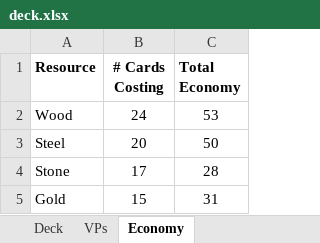
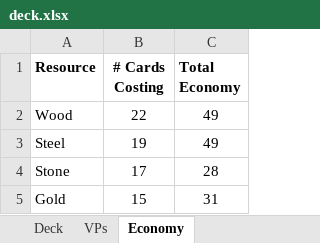
Before and after one commit to andymeneely/project-spider-monkey, an Excel workbook: data/deck.xlsx, sheet Economy, drawn as a sheet; values as stored, in another font and other column widths than the file's, no borders; the diff names each change by its address in the sheet, - before the commit and + after, or states it on an @@ line.

Commit message:
Tons of game changes
Aiming for 108 cards in total for 4 players.

Renames:
* Gold Bar --> Gold Ingot

Clarifications
* Ancient artifacts don't stack bonus

Removals
* Chest - not as good, and confusing
* Normal Spade - too many Draw powers
* Necklace - switch to Gold Mine
* Only one Horseshoe, also tweaked points
* Only one Anvil now
* Stone piles are gone... what was I thinking??
* Windmill is gone - we don't need two crossbows really

Additions
* Fireball - another fun interactive card
* A second Gold Mine instead of a second
* Cave - rewards having a big deck

Revised
* Pulley System is better now, but comes out later
* Robot arm got cheaper

```diff
--- a/data/deck.xlsx (sheet Economy)
+++ b/data/deck.xlsx (sheet Economy)
-B2 (# Cards Costing): 24
+B2 (# Cards Costing): 22
-C2 (Total Economy): 53
+C2 (Total Economy): 49
-B3 (# Cards Costing): 20
+B3 (# Cards Costing): 19
-C3 (Total Economy): 50
+C3 (Total Economy): 49
```
Also changed, not shown: sheet Deck, formulas that keep their value, 1 other file.
